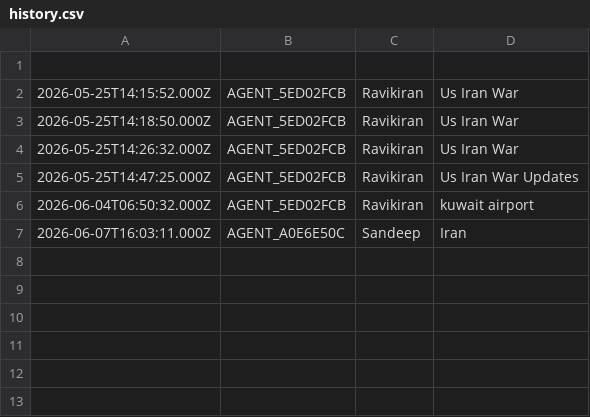
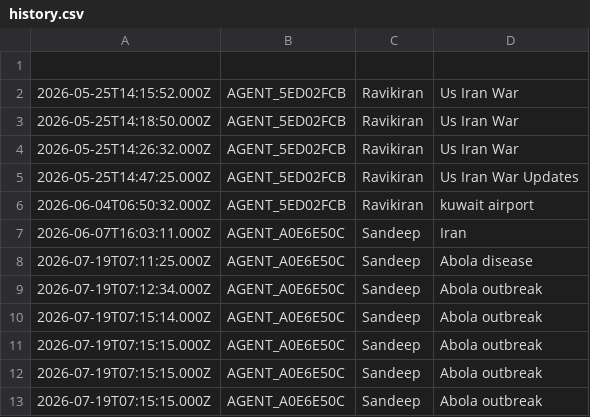
Before and after one commit to ravikiranoffl/MARG, a CSV file: history.csv, drawn as a sheet; the diff names each change by its address in the sheet, - before the commit and + after, or states it on an @@ line.

```diff
--- a/history.csv
+++ b/history.csv
+row 8: 2026-07-19T07:11:25.000Z | AGENT_A0E6E50C | Sandeep | Abola disease
+row 9: 2026-07-19T07:12:34.000Z | AGENT_A0E6E50C | Sandeep | Abola outbreak
+row 10: 2026-07-19T07:15:14.000Z | AGENT_A0E6E50C | Sandeep | Abola outbreak
+row 11: 2026-07-19T07:15:15.000Z | AGENT_A0E6E50C | Sandeep | Abola outbreak
+row 12: 2026-07-19T07:15:15.000Z | AGENT_A0E6E50C | Sandeep | Abola outbreak
+row 13: 2026-07-19T07:15:15.000Z | AGENT_A0E6E50C | Sandeep | Abola outbreak
```
Also changed, not shown: login.csv.
